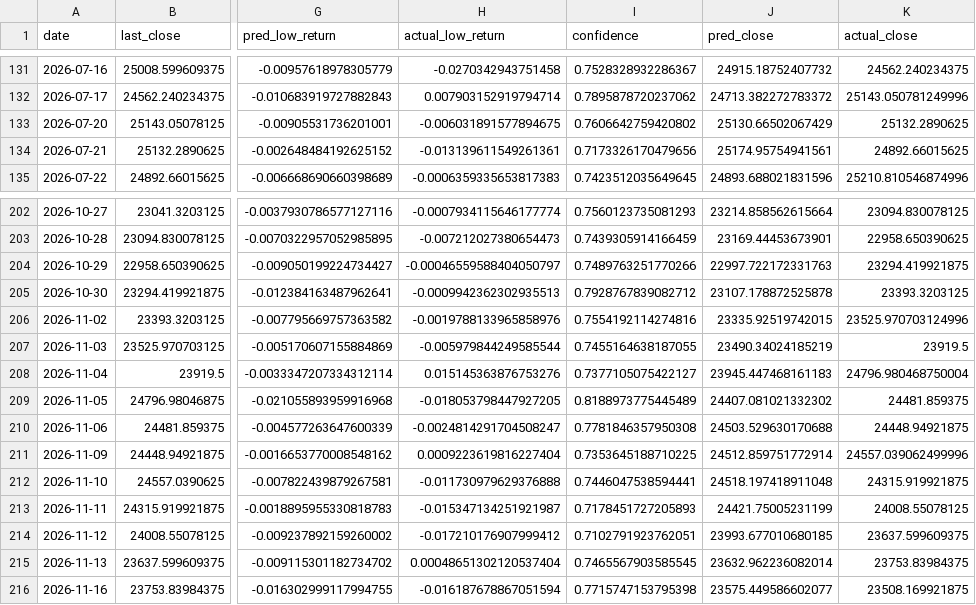
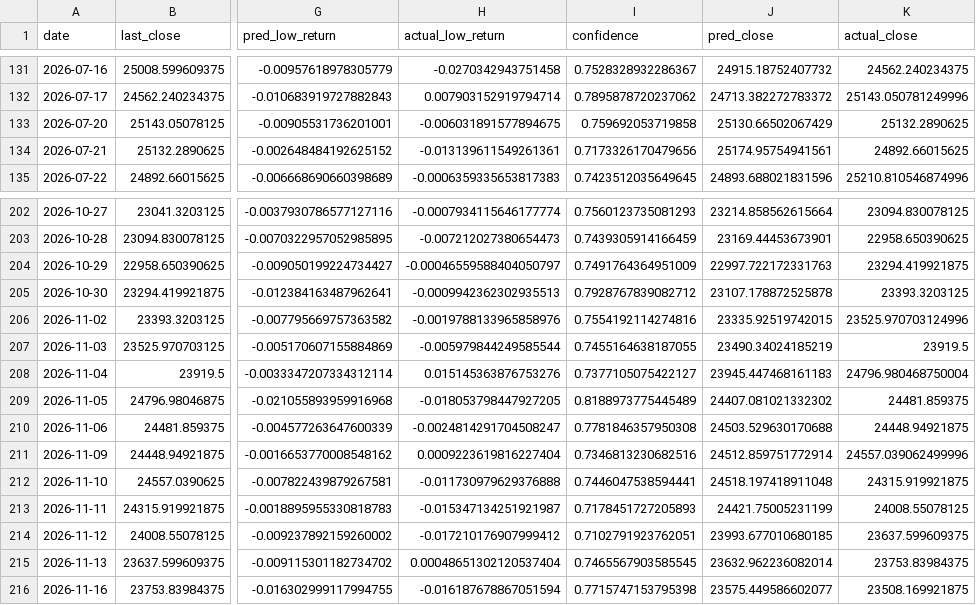
Before and after one commit to curvehen/H.S.I.P, a CSV file: predictions/backtest_hsi.csv, drawn as a sheet; only a part is shown, gaps mark what is left out; the diff covers the shown part only; the diff names each change by its address in the sheet, - before the commit and + after, or states it on an @@ line.

```diff
--- a/predictions/backtest_hsi.csv
+++ b/predictions/backtest_hsi.csv
-I133 (confidence): 0.7606642759420802
+I133 (confidence): 0.759692053719858
-I204 (confidence): 0.7489763251770266
+I204 (confidence): 0.7491764364951009
-I211 (confidence): 0.7353645188710225
+I211 (confidence): 0.7346813230682516
```
Also changed, not shown: 1 added row and 35 edited cells elsewhere in this file, data/3988_HK_last_good.csv, logs/predictions_log.csv, 30 other files.
